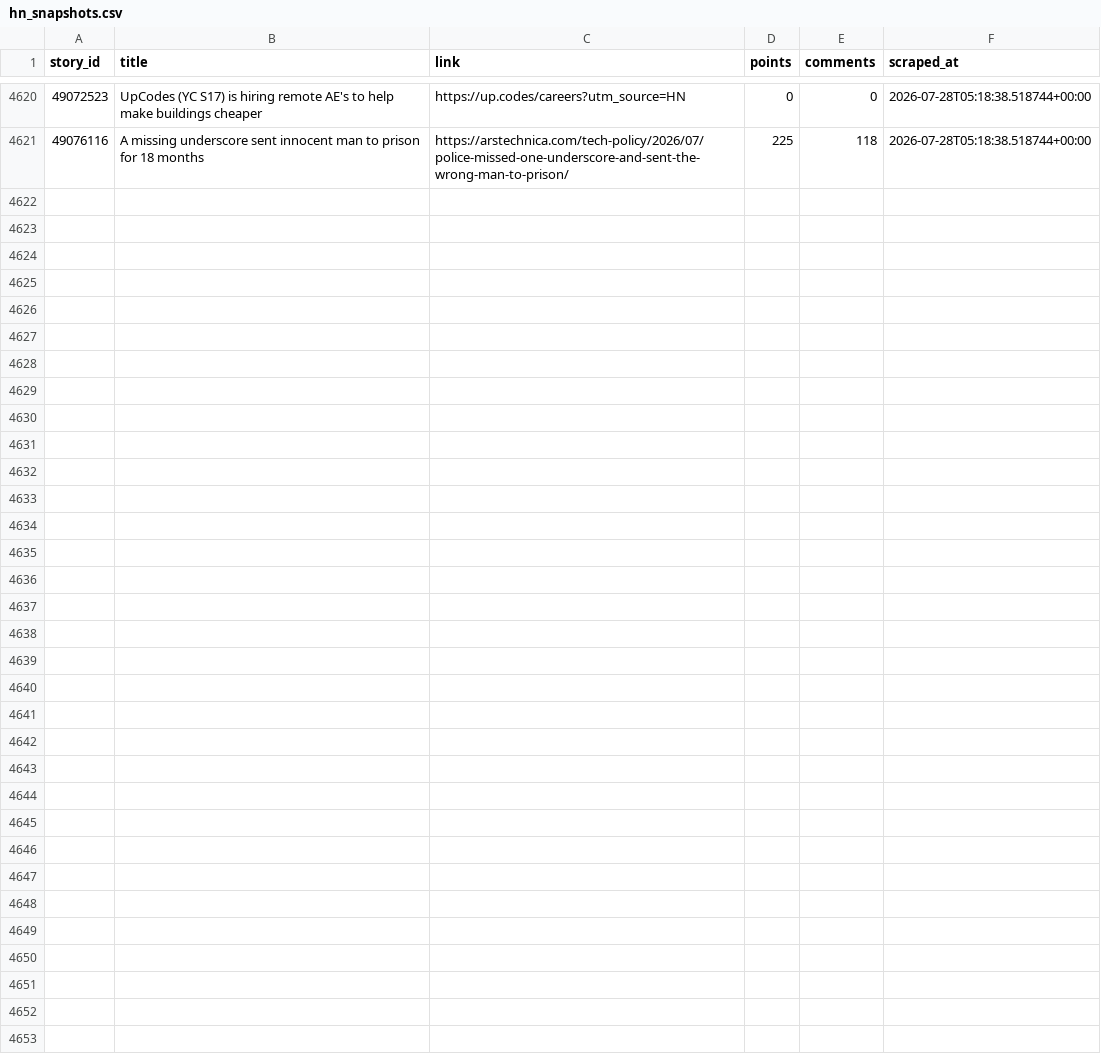
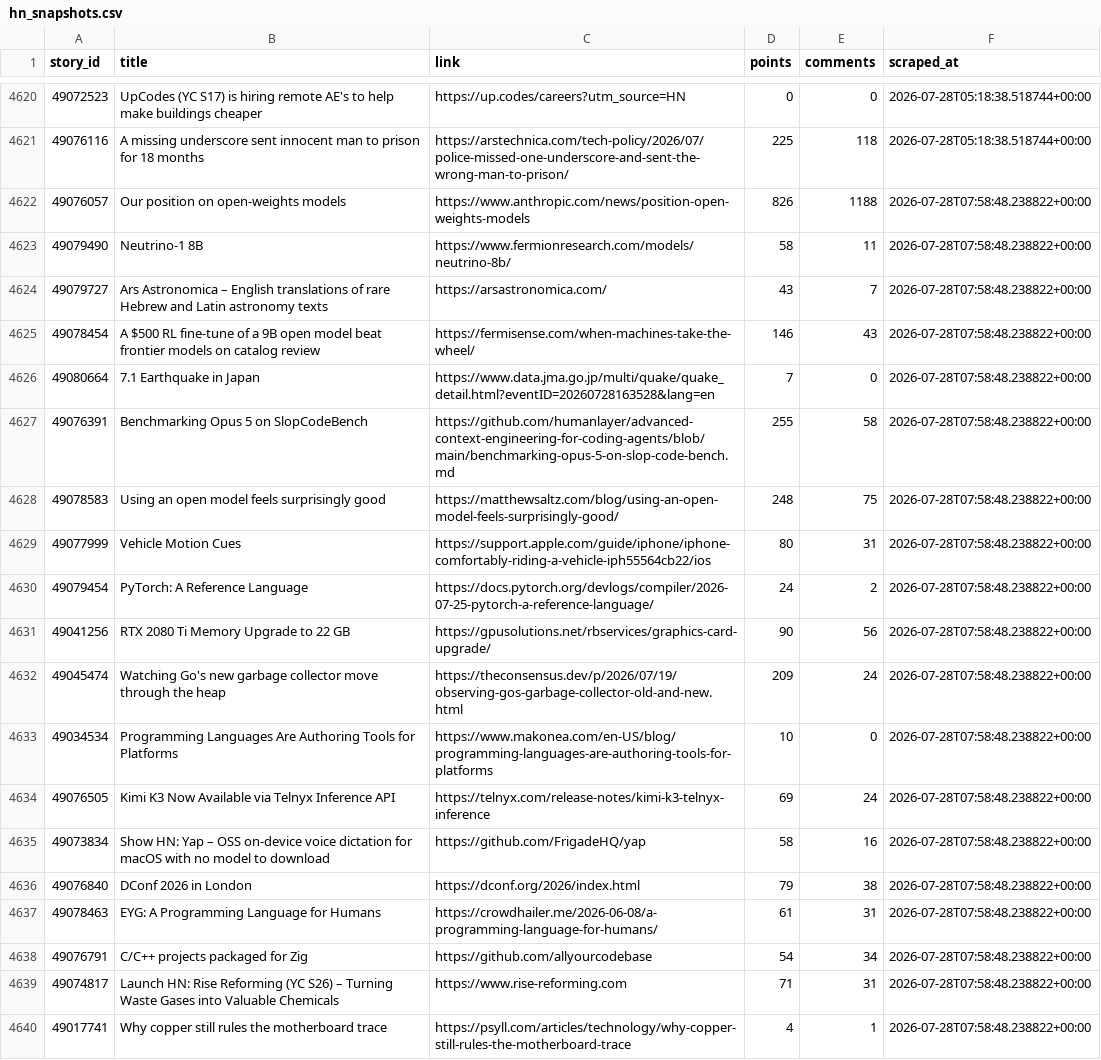
Before and after one commit to Gkaushik273/hn-trend-tracker, a CSV file: data/hn_snapshots.csv, drawn as a sheet; only a part is shown, gaps mark what is left out; the diff covers the shown part only; the diff names each change by its address in the sheet, - before the commit and + after, or states it on an @@ line.

Commit message:
Automated scrape Tue Jul 28 07:58:48 UTC 2026

```diff
--- a/data/hn_snapshots.csv
+++ b/data/hn_snapshots.csv
+row 4622: 49076057 | Our position on open-weights models | https://www.anthropic.com/news/position-open-weights-models | 826 | 1188 | 2026-07-28T07:58:48.238822+00:00
+row 4623: 49079490 | Neutrino-1 8B | https://www.fermionresearch.com/models/neutrino-8b/ | 58 | 11 | 2026-07-28T07:58:48.238822+00:00
+row 4624: 49079727 | Ars Astronomica – English translations of rare Hebrew and Latin astronomy texts | https://arsastronomica.com/ | 43 | 7 | 2026-07-28T07:58:48.238822+00:00
+row 4625: 49078454 | A $500 RL fine-tune of a 9B open model beat frontier models on catalog review | https://fermisense.com/when-machines-take-the-wheel/ | 146 | 43 | 2026-07-28T07:58:48.238822+00:00
+row 4626: 49080664 | 7.1 Earthquake in Japan | https://www.data.jma.go.jp/multi/quake/quake_detail.html?eventID=20260728163528&lang=en | 7 | 0 | 2026-07-28T07:58:48.238822+00:00
+row 4627: 49076391 | Benchmarking Opus 5 on SlopCodeBench | https://github.com/humanlayer/advanced-context-engineering-for-coding-agents/blob/main/benchmarking-opus-5-on-slop-code-bench.md | 255 | 58 | 2026-07-28T07:58:48.238822+00:00
+row 4628: 49078583 | Using an open model feels surprisingly good | https://matthewsaltz.com/blog/using-an-open-model-feels-surprisingly-good/ | 248 | 75 | 2026-07-28T07:58:48.238822+00:00
+row 4629: 49077999 | Vehicle Motion Cues | https://support.apple.com/guide/iphone/iphone-comfortably-riding-a-vehicle-iph55564cb22/ios | 80 | 31 | 2026-07-28T07:58:48.238822+00:00
+row 4630: 49079454 | PyTorch: A Reference Language | https://docs.pytorch.org/devlogs/compiler/2026-07-25-pytorch-a-reference-language/ | 24 | 2 | 2026-07-28T07:58:48.238822+00:00
+row 4631: 49041256 | RTX 2080 Ti Memory Upgrade to 22 GB | https://gpusolutions.net/rbservices/graphics-card-upgrade/ | 90 | 56 | 2026-07-28T07:58:48.238822+00:00
+row 4632: 49045474 | Watching Go's new garbage collector move through the heap | https://theconsensus.dev/p/2026/07/19/observing-gos-garbage-collector-old-and-new.html | 209 | 24 | 2026-07-28T07:58:48.238822+00:00
+row 4633: 49034534 | Programming Languages Are Authoring Tools for Platforms | https://www.makonea.com/en-US/blog/programming-languages-are-authoring-tools-for-platforms | 10 | 0 | 2026-07-28T07:58:48.238822+00:00
+row 4634: 49076505 | Kimi K3 Now Available via Telnyx Inference API | https://telnyx.com/release-notes/kimi-k3-telnyx-inference | 69 | 24 | 2026-07-28T07:58:48.238822+00:00
+row 4635: 49073834 | Show HN: Yap – OSS on-device voice dictation for macOS with no model to download | https://github.com/FrigadeHQ/yap | 58 | 16 | 2026-07-28T07:58:48.238822+00:00
+row 4636: 49076840 | DConf 2026 in London | https://dconf.org/2026/index.html | 79 | 38 | 2026-07-28T07:58:48.238822+00:00
+row 4637: 49078463 | EYG: A Programming Language for Humans | https://crowdhailer.me/2026-06-08/a-programming-language-for-humans/ | 61 | 31 | 2026-07-28T07:58:48.238822+00:00
+row 4638: 49076791 | C/C++ projects packaged for Zig | https://github.com/allyourcodebase | 54 | 34 | 2026-07-28T07:58:48.238822+00:00
+row 4639: 49074817 | Launch HN: Rise Reforming (YC S26) – Turning Waste Gases into Valuable Chemicals | https://www.rise-reforming.com | 71 | 31 | 2026-07-28T07:58:48.238822+00:00
+row 4640: 49017741 | Why copper still rules the motherboard trace | https://psyll.com/articles/technology/why-copper-still-rules-the-motherboard-trace | 4 | 1 | 2026-07-28T07:58:48.238822+00:00
```
Also changed, not shown: 11 added rows elsewhere in this file.
